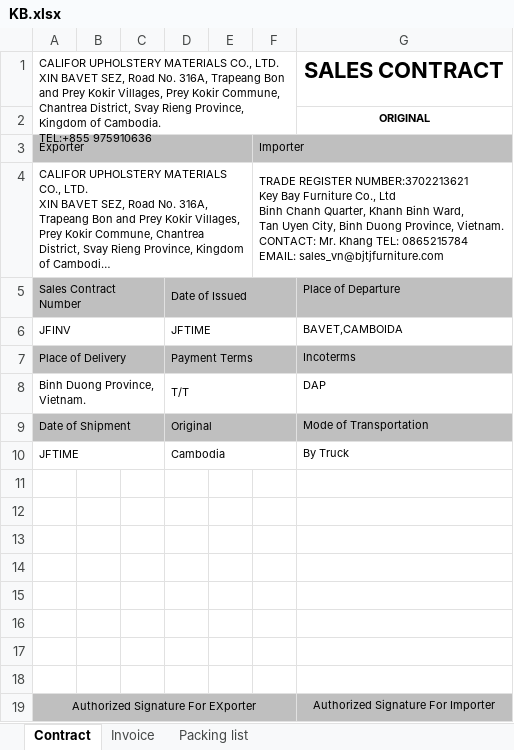
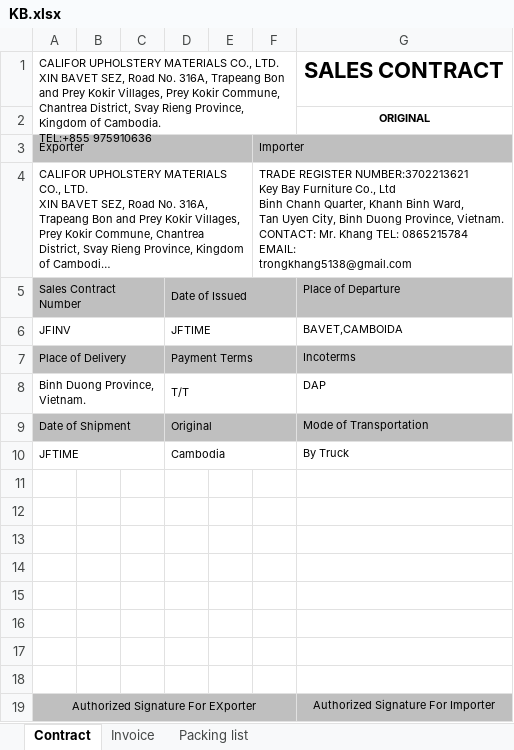
Before and after one commit to GiyoXD/inv_pkl_contract_creation, an Excel workbook: invoice_gen/TEMPLATE/KB.xlsx, sheet Contract, drawn as a sheet; long unchanged cells end in …; values as stored, in another font and other column widths than the file's, no borders; ↵ is a line break in a cell; the diff names each change by its address in the sheet, - before the commit and + after, or states it on an @@ line.

```diff
--- a/invoice_gen/TEMPLATE/KB.xlsx (sheet Contract)
+++ b/invoice_gen/TEMPLATE/KB.xlsx (sheet Contract)
-F4: …0865215784 EMAIL: sales_vn@bjtjfurniture.com
+F4: …0865215784 EMAIL: ↵ trongkhang5138@gmail.com
```
Also changed, not shown: sheet Invoice, sheet Packing list, 3 other files.
